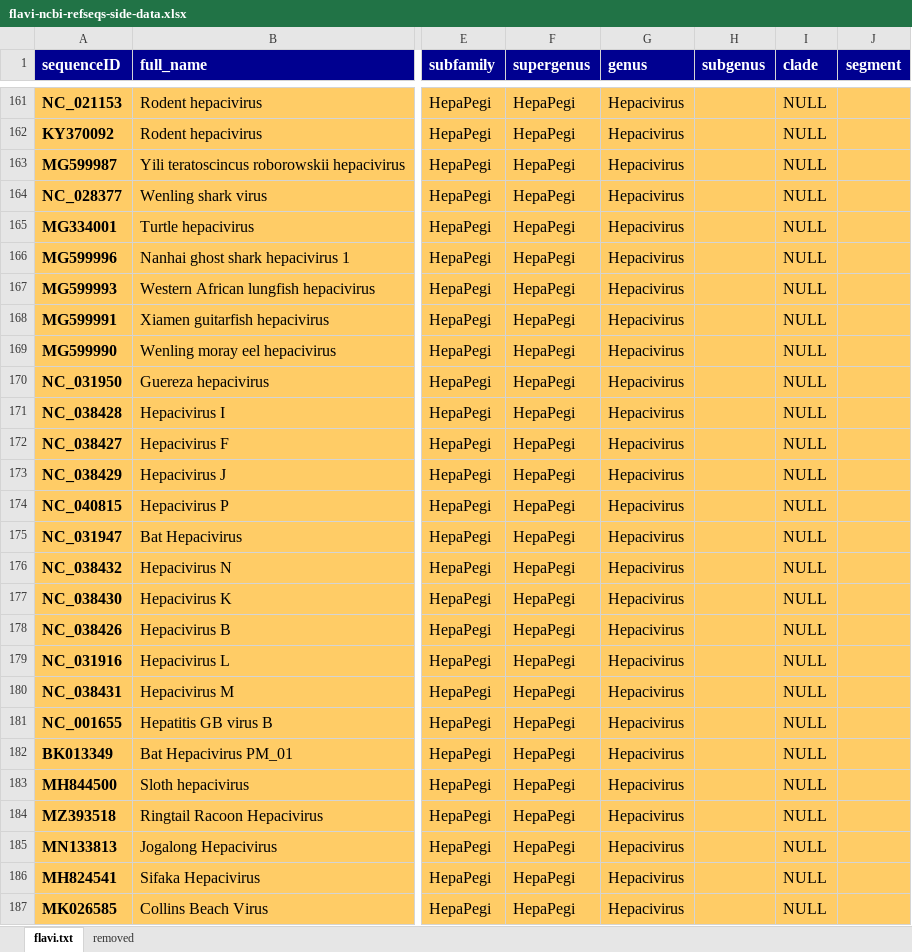
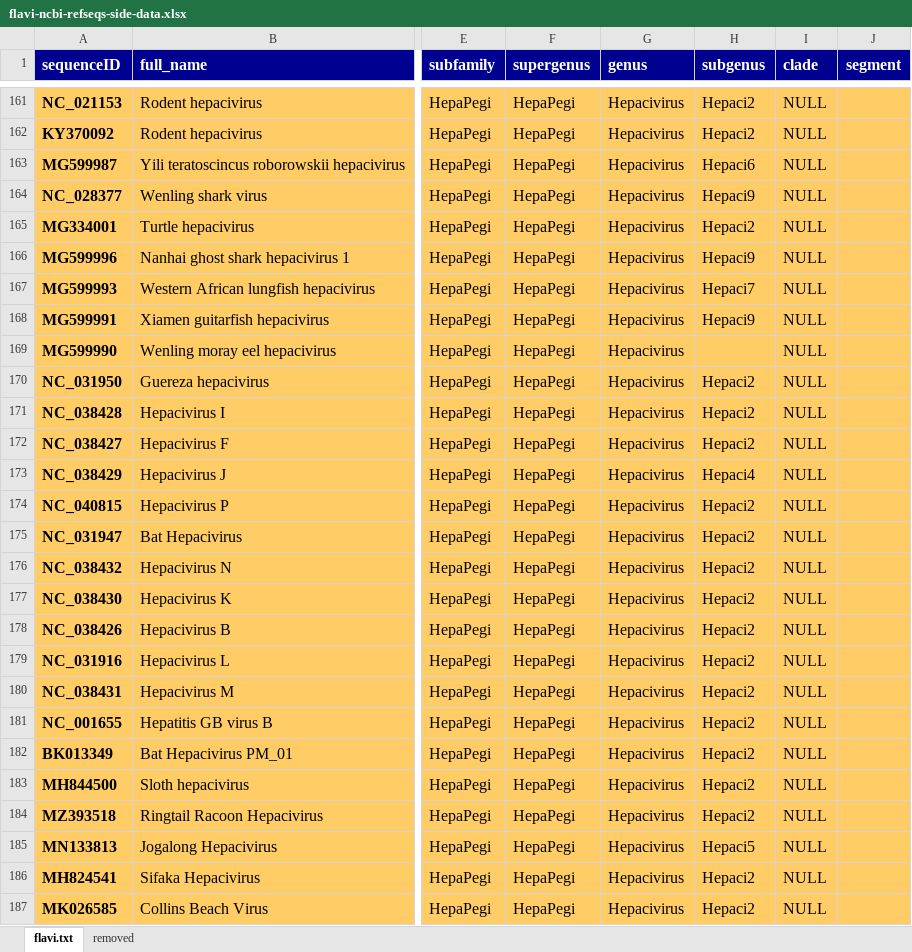
Before and after one commit to giffordlabcvr/Flavivirus-GLUE, an Excel workbook: tabular/core/flavi-ncbi-refseqs-side-data.xlsx, sheet flavi.txt, drawn as a sheet; only a part is shown, gaps mark what is left out; values as stored, in another font and other column widths than the file's, no borders; the diff covers the shown part only; the diff names each change by its address in the sheet, - before the commit and + after, or states it on an @@ line.

```diff
--- a/tabular/core/flavi-ncbi-refseqs-side-data.xlsx (sheet flavi.txt)
+++ b/tabular/core/flavi-ncbi-refseqs-side-data.xlsx (sheet flavi.txt)
-H161:H162 (subgenus): (empty)
+H161:H162 (subgenus): Hepaci2
-H163 (subgenus): (empty)
+H163 (subgenus): Hepaci6
-H164 (subgenus): (empty)
+H164 (subgenus): Hepaci9
-H165 (subgenus): (empty)
+H165 (subgenus): Hepaci2
-H166 (subgenus): (empty)
+H166 (subgenus): Hepaci9
-H167 (subgenus): (empty)
+H167 (subgenus): Hepaci7
-H168 (subgenus): (empty)
+H168 (subgenus): Hepaci9
-H170:H172 (subgenus): (empty)
+H170:H172 (subgenus): Hepaci2
-H173 (subgenus): (empty)
+H173 (subgenus): Hepaci4
-H174:H184 (subgenus): (empty)
+H174:H184 (subgenus): Hepaci2
-H185 (subgenus): (empty)
+H185 (subgenus): Hepaci5
-H186:H187 (subgenus): (empty)
+H186:H187 (subgenus): Hepaci2
```
Also changed, not shown: 65 edited cells elsewhere in this sheet, tabular/core/flavi-reference_feature_locations.xlsx, 4 other files.
